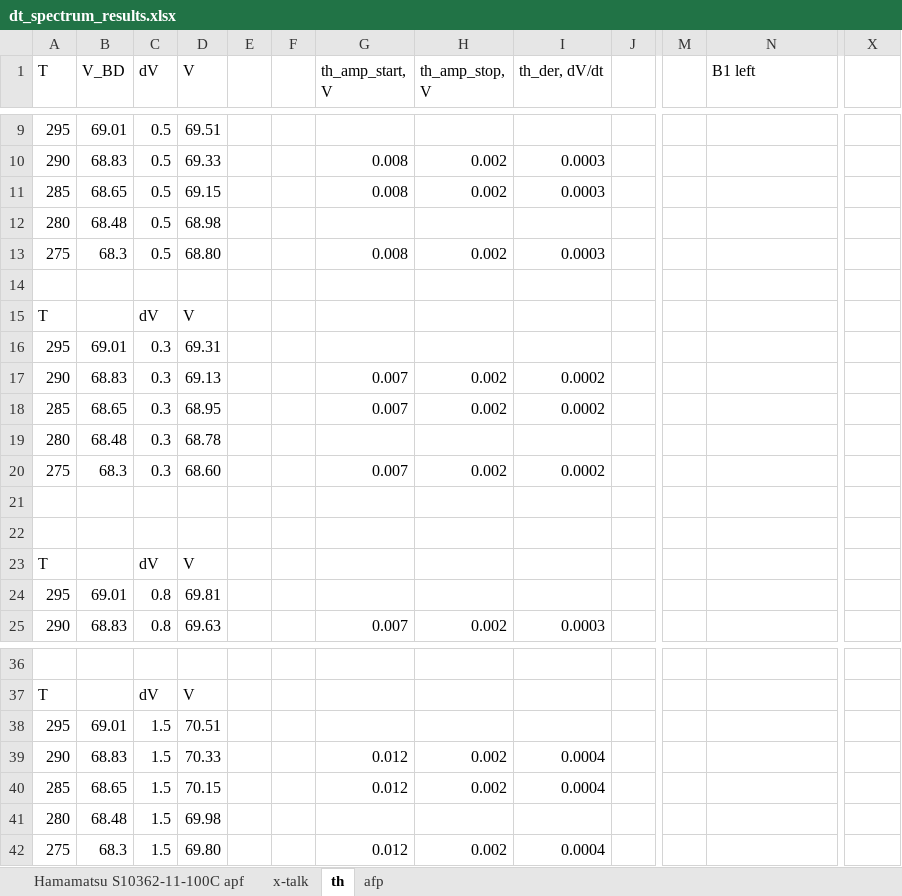
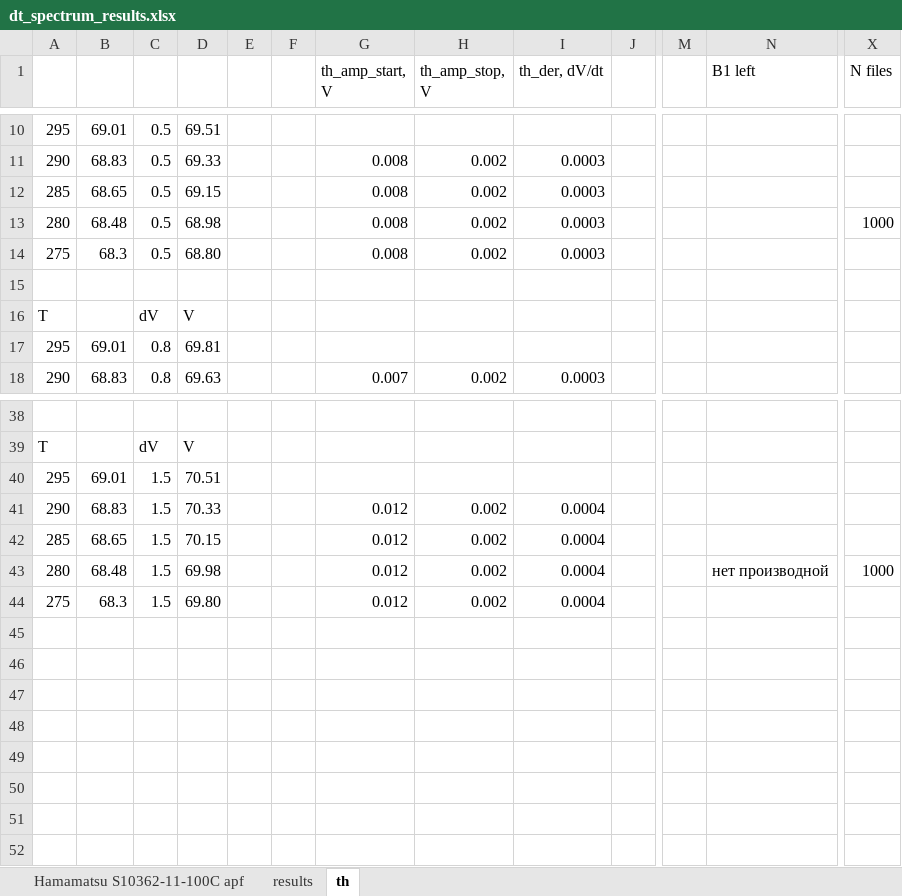
Before and after one commit to Vlad-ole/Afterpulsing, an Excel workbook: AP_DC_X-talk/dt_spectrum_results.xlsx, sheet th, drawn as a sheet; only a part is shown, gaps mark what is left out; values as stored, in another font and other column widths than the file's, no borders; removed rows and columns are numbered as before the commit, all else as after; rows hold the shown columns only; the diff covers the shown part only; the diff names each change by its address in the sheet, - before the commit and + after, or states it on an @@ line.

```diff
--- a/AP_DC_X-talk/dt_spectrum_results.xlsx (sheet th)
+++ b/AP_DC_X-talk/dt_spectrum_results.xlsx (sheet th)
-sheet tab: x-talk
+sheet tab: results
-sheet tab: afp
-A1: T
+A1: (empty)
-B1: V_BD
+B1: (empty)
-C1: dV
+C1: (empty)
-D1: V
+D1: (empty)
-X1: (empty)
+X1: N files
-G13 (th_amp_start, V): (empty)
+G13 (th_amp_start, V): 0.008
-H13 (th_amp_stop, V): (empty)
+H13 (th_amp_stop, V): 0.002
-I13 (th_der, dV/dt): (empty)
+I13 (th_der, dV/dt): 0.0003
-X13 (N files): (empty)
+X13 (N files): 1000
-row 14: (empty)
@@ row 15 moved to row 2: T @@
@@ row 16 moved to row 3: 295 @@
@@ row 17 moved to row 4: 290 @@
@@ row 18 moved to row 5: 285 @@
-row 19: 280 | 68.48 | 0.3 | 68.78
@@ row 20 moved to row 7: 275 @@
-row 21: (empty)
-G43 (th_amp_start, V): (empty)
+G43 (th_amp_start, V): 0.012
-H43 (th_amp_stop, V): (empty)
+H43 (th_amp_stop, V): 0.002
-I43 (th_der, dV/dt): (empty)
+I43 (th_der, dV/dt): 0.0004
-N43 (B1 left): (empty)
+N43 (B1 left): нет производной
-X43 (N files): (empty)
+X43 (N files): 1000
```
Also changed, not shown: 12 added rows and 7 removed rows elsewhere in this sheet, sheet results, formulas that keep their value, charts or pictures, 14 other files.
